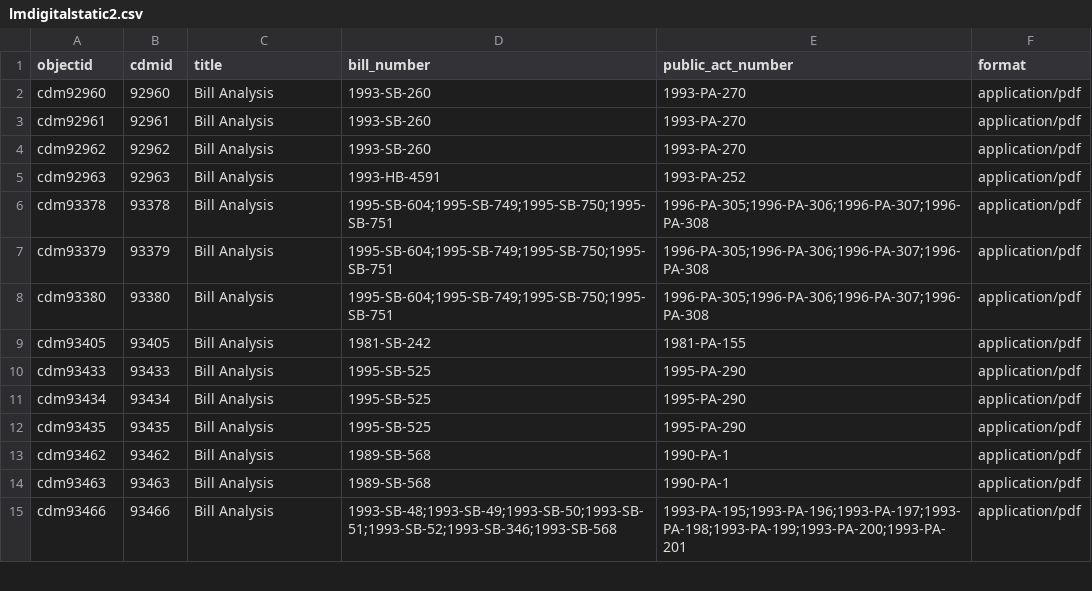
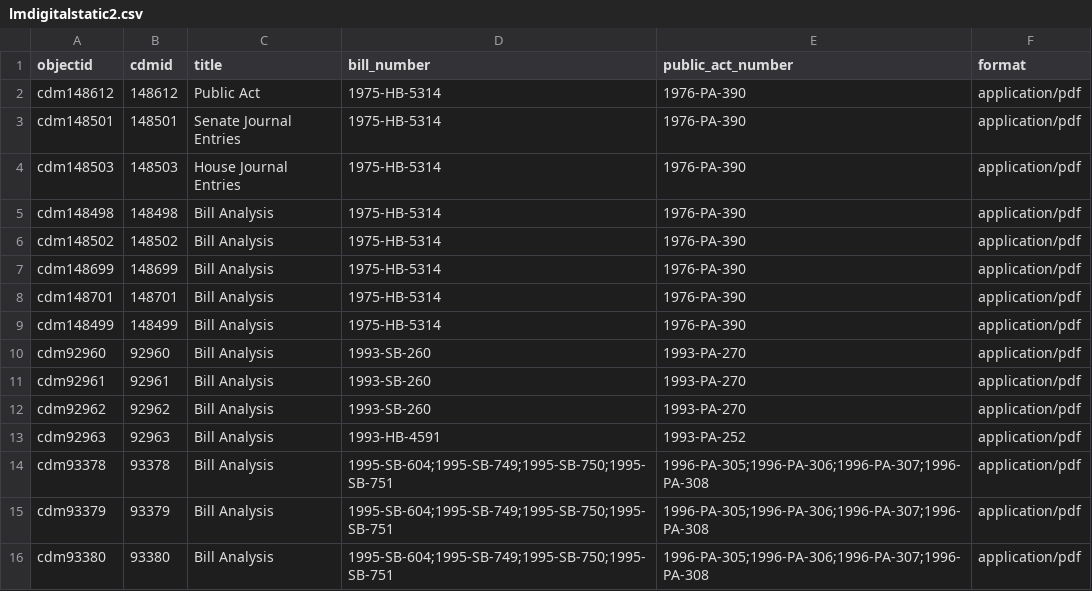
Before and after one commit to Temoshee/lmdigitalstatic2, a CSV file: _data/lmdigitalstatic2.csv, drawn as a sheet; only a part is shown; the shorter side is filled out with more unchanged rows.

Commit message:
Update lmdigitalstatic2.csv

```diff
--- a/_data/lmdigitalstatic2.csv
+++ b/_data/lmdigitalstatic2.csv
@@ -1,2 +1,10 @@
 objectid,cdmid,title,bill_number,public_act_number,format
+cdm148612,148612,Public Act,1975-HB-5314,1976-PA-390,application/pdf
+cdm148501,148501,Senate Journal Entries,1975-HB-5314,1976-PA-390,application/pdf
+cdm148503,148503,House Journal Entries,1975-HB-5314,1976-PA-390,application/pdf
+cdm148498,148498,Bill Analysis,1975-HB-5314,1976-PA-390,application/pdf
+cdm148502,148502,Bill Analysis,1975-HB-5314,1976-PA-390,application/pdf
+cdm148699,148699,Bill Analysis,1975-HB-5314,1976-PA-390,application/pdf
+cdm148701,148701,Bill Analysis,1975-HB-5314,1976-PA-390,application/pdf
+cdm148499,148499,Bill Analysis,1975-HB-5314,1976-PA-390,application/pdf
 cdm92960,92960,Bill Analysis,1993-SB-260,1993-PA-270,application/pdf
```
